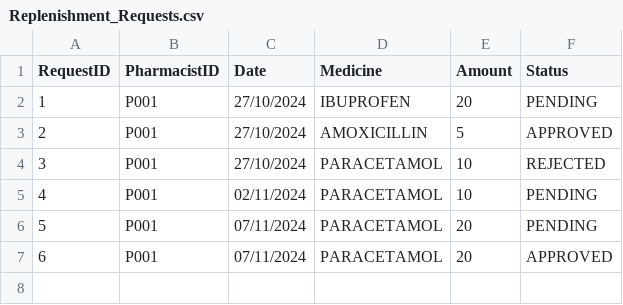
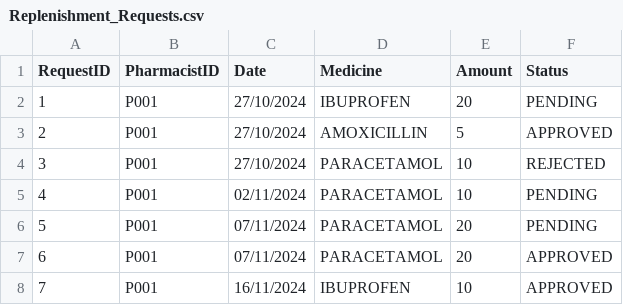
Before and after one commit to theresatree/SC2002, a CSV file: sc2002/Replenishment_Requests.csv, drawn as a sheet; the diff names each change by its address in the sheet, - before the commit and + after, or states it on an @@ line.

```diff
--- a/sc2002/Replenishment_Requests.csv
+++ b/sc2002/Replenishment_Requests.csv
+row 8: 7 | P001 | 16/11/2024 | IBUPROFEN | 10 | APPROVED
```
Also changed, not shown: sc2002/Appointment.csv, 7 other files.
